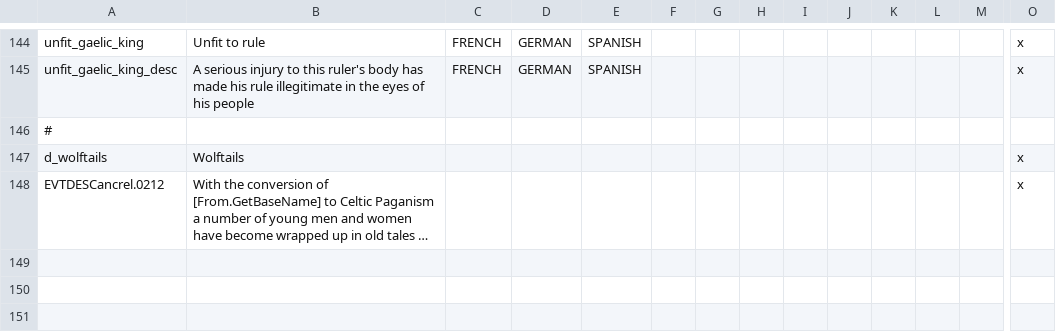
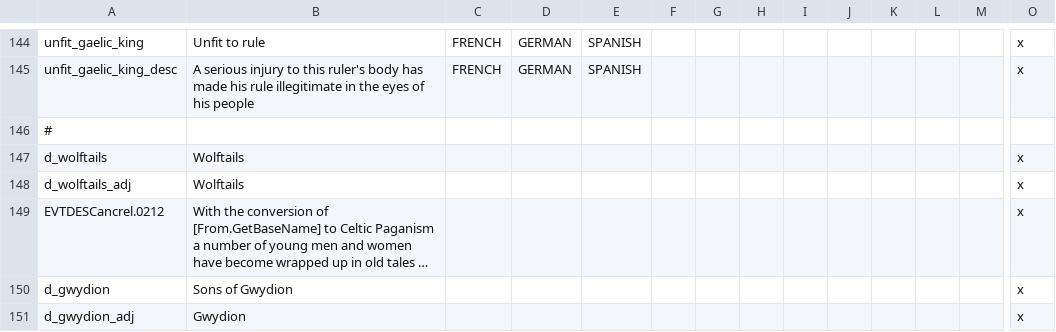
Before and after one commit to Superpat/ancientreligions, a CSV file: AncientReligions/localisation/ACR_druidic.csv, drawn as a sheet; only a part is shown, gaps mark what is left out; long unchanged cells end in …; rows hold the shown columns only; the diff names each change by its address in the sheet, - before the commit and + after, or states it on an @@ line.

```diff
--- a/AncientReligions/localisation/ACR_druidic.csv
+++ b/AncientReligions/localisation/ACR_druidic.csv
+row 148: d_wolftails_adj | Wolftails |  |  |  |  |  |  |  |  |  |  |  | x
+row 150: d_gwydion | Sons of Gwydion |  |  |  |  |  |  |  |  |  |  |  | x
+row 151: d_gwydion_adj | Gwydion |  |  |  |  |  |  |  |  |  |  |  | x
```
Also changed, not shown: AncientReligions/localisation/ACR_celtic_divination.csv, AncientReligions/localisation/ACR_celtic_sacred_symbols.csv, 5 other files.
